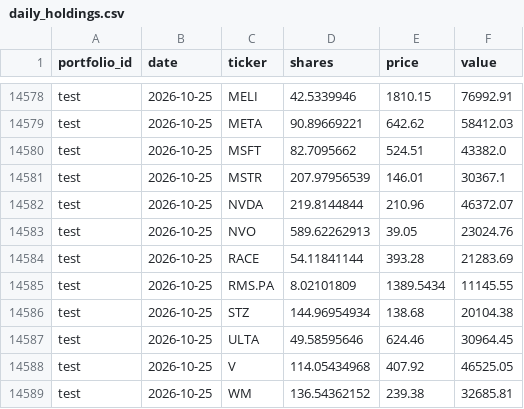
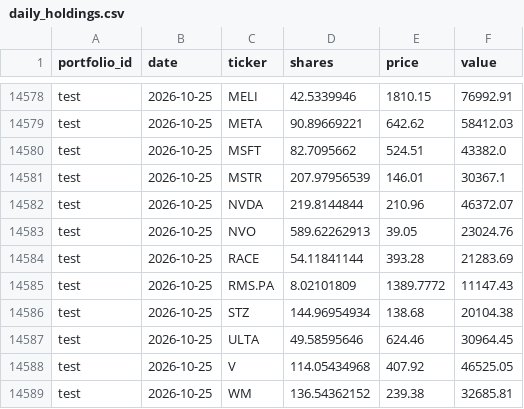
Before and after one commit to josselucas96-cmd/Specula, a CSV file: ledger/daily_holdings.csv, drawn as a sheet; only a part is shown, gaps mark what is left out; the diff covers the shown part only.

```diff
--- a/ledger/daily_holdings.csv
+++ b/ledger/daily_holdings.csv
@@ -14584,3 +14584,3 @@ test,2026-10-25,NVO,589.62262913,39.05,23024.76
 test,2026-10-25,RACE,54.11841144,393.28,21283.69
-test,2026-10-25,RMS.PA,8.02101809,1389.5434,11145.55
+test,2026-10-25,RMS.PA,8.02101809,1389.7772,11147.43
 test,2026-10-25,STZ,144.96954934,138.68,20104.38
```
Also changed, not shown: 22 edited cells elsewhere in this file, 4 other files.
